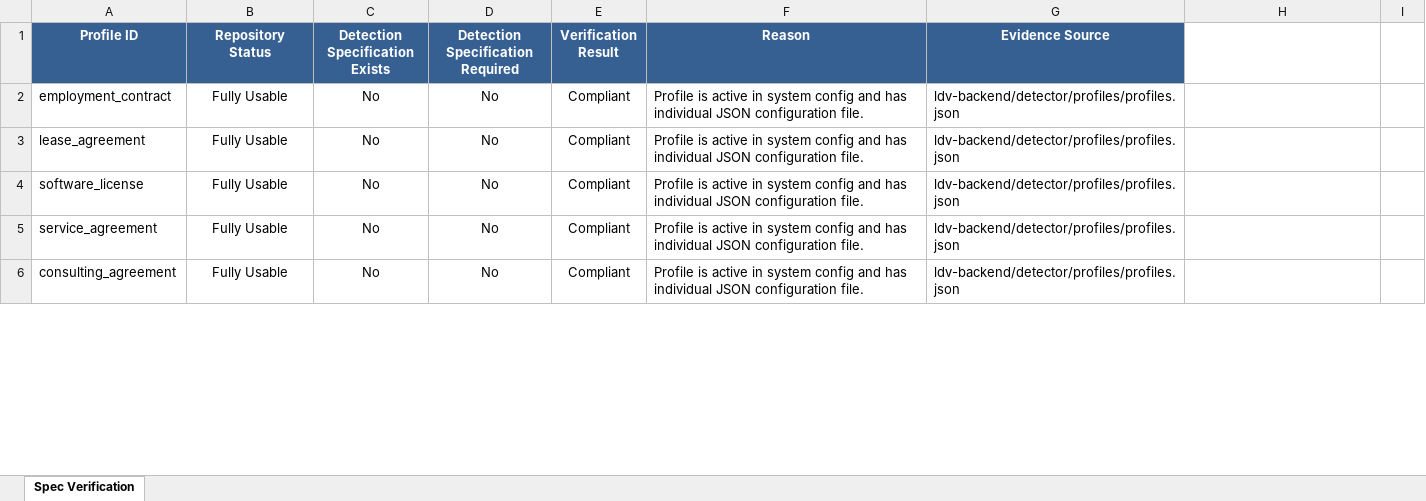
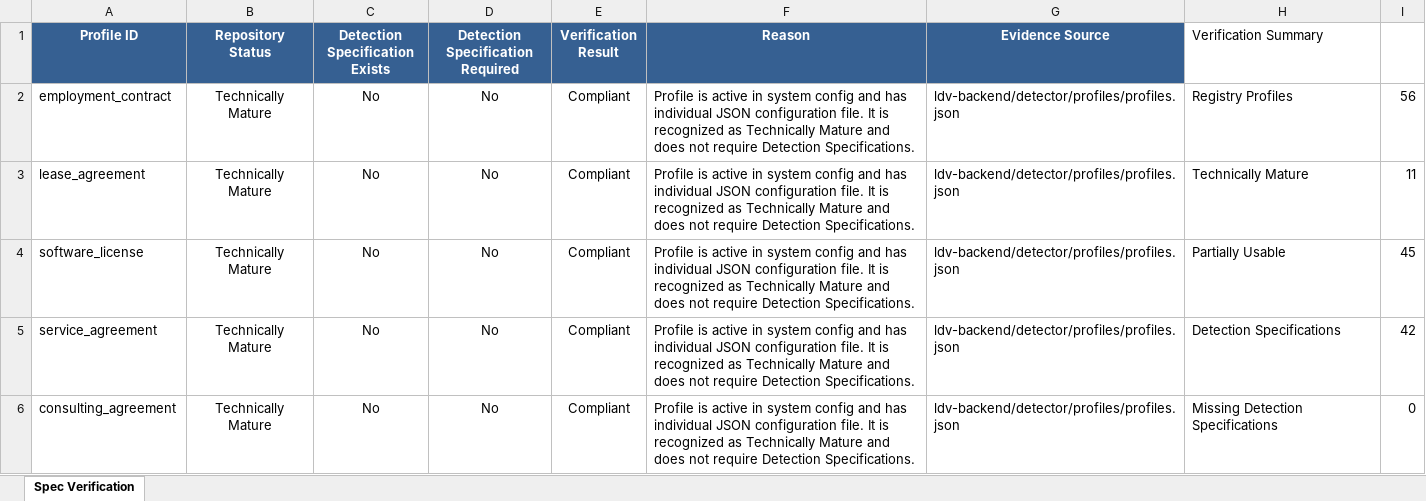
Before and after one commit to vadhh/cra, an Excel workbook: docs/lightml/DETECTION_SPECIFICATION_VERIFICATION.xlsx, sheet Spec Verification, drawn as a sheet; only a part is shown; values as stored, in another font and other column widths than the file's, no borders; the diff covers the shown part only; the diff names each change by its address in the sheet, - before the commit and + after, or states it on an @@ line.

```diff
--- a/docs/lightml/DETECTION_SPECIFICATION_VERIFICATION.xlsx (sheet Spec Verification)
+++ b/docs/lightml/DETECTION_SPECIFICATION_VERIFICATION.xlsx (sheet Spec Verification)
-H1: (empty)
+H1: Verification Summary
-B2:B6 (Repository Status): Fully Usable
+B2:B6 (Repository Status): Technically Mature
-F2:F6 (Reason): …configuration file.
+F2:F6 (Reason): …configuration file. It is recognized as Technically Mature and does not require Detection Specifications.
-H2 (Verification Summary): (empty)
+H2 (Verification Summary): Registry Profiles
-I2: (empty)
+I2: 56
-H3 (Verification Summary): (empty)
+H3 (Verification Summary): Technically Mature
-I3: (empty)
+I3: 11
-H4 (Verification Summary): (empty)
+H4 (Verification Summary): Partially Usable
-I4: (empty)
+I4: 45
-H5 (Verification Summary): (empty)
+H5 (Verification Summary): Detection Specifications
-I5: (empty)
+I5: 42
-H6 (Verification Summary): (empty)
+H6 (Verification Summary): Missing Detection Specifications
-I6: (empty)
+I6: 0
```
Also changed, not shown: 20 edited cells elsewhere in this sheet, docs/lightml/COVERAGE_REPORT.xlsx, docs/lightml/CRA_56_PROFILE_LEGAL_VALIDATION.xlsx, 24 other files.
